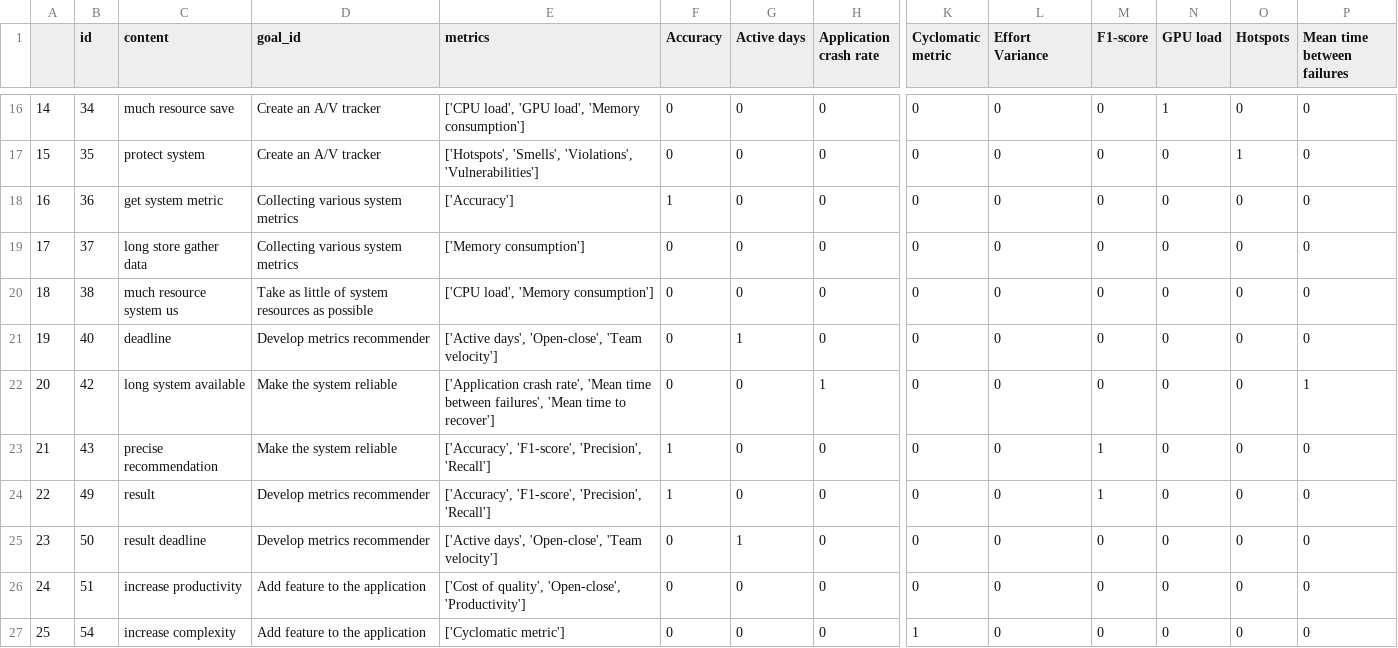
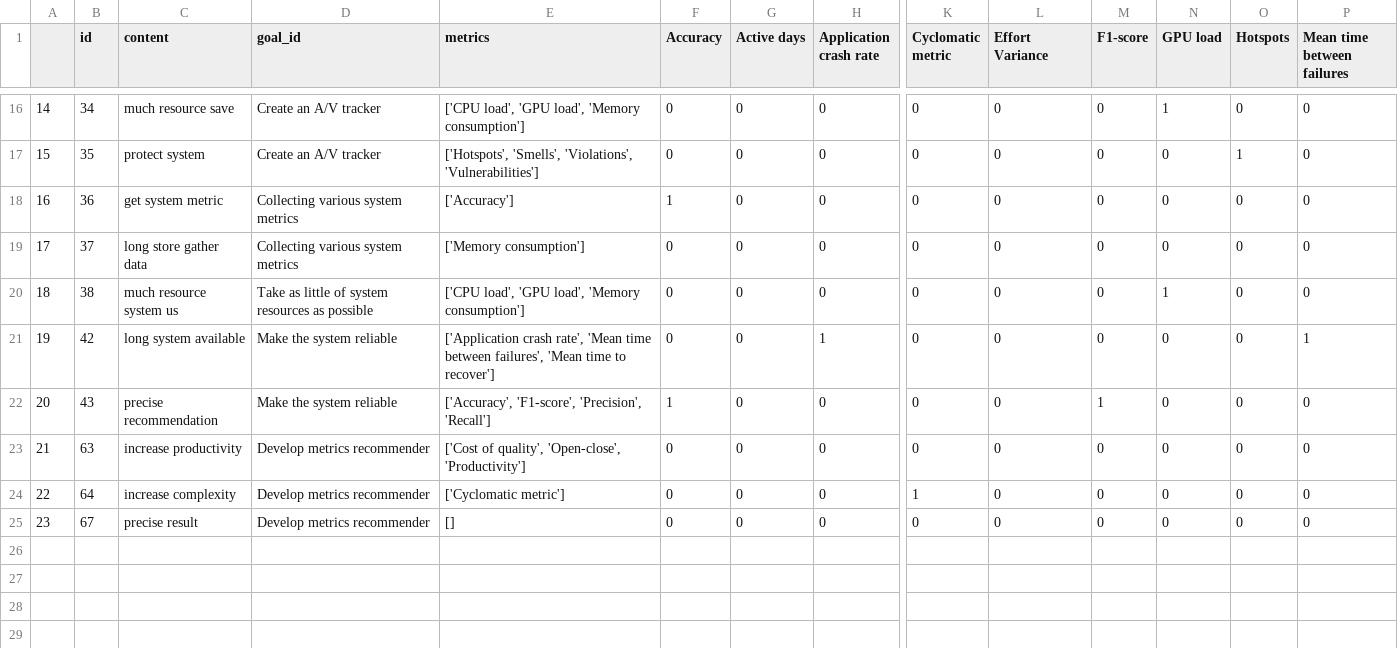
Before and after one commit to Shuvani/MetricsRecommender, a CSV file: gqm_api/questions.csv, drawn as a sheet; only a part is shown, gaps mark what is left out; removed rows and columns are numbered as before the commit, all else as after; rows hold the shown columns only; the diff names each change by its address in the sheet, - before the commit and + after, or states it on an @@ line.

```diff
--- a/gqm_api/questions.csv
+++ b/gqm_api/questions.csv
-E20 (metrics): ['CPU load', 'Memory consumption']
+E20 (metrics): ['CPU load', 'GPU load', 'Memory consumption']
-N20 (GPU load): 0
+N20 (GPU load): 1
-row 21: 19 | 40 | deadline | Develop metrics recommender | ['Active days', 'Open-close', 'Team velocity'] | 0 | 1 | 0 | 0 | 0 | 0 | 0 | 0 | 0
@@ column A renumbered between rows 21 and 24 @@
-row 24: 22 | 49 | result | Develop metrics recommender | ['Accuracy', 'F1-score', 'Precision', 'Recall'] | 1 | 0 | 0 | 0 | 0 | 1 | 0 | 0 | 0
-row 25: 23 | 50 | result deadline | Develop metrics recommender | ['Active days', 'Open-close', 'Team velocity'] | 0 | 1 | 0 | 0 | 0 | 0 | 0 | 0 | 0
-B23 (id): 51
+B23 (id): 63
-D23:D24 (goal_id): Add feature to the application
+D23:D24 (goal_id): Develop metrics recommender
-B24 (id): 54
+B24 (id): 64
+row 25: 23 | 67 | precise result | Develop metrics recommender | [] | 0 | 0 | 0 | 0 | 0 | 0 | 0 | 0 | 0
```
Also changed, not shown: gqm_api/questions.tsv, 10 other files.
